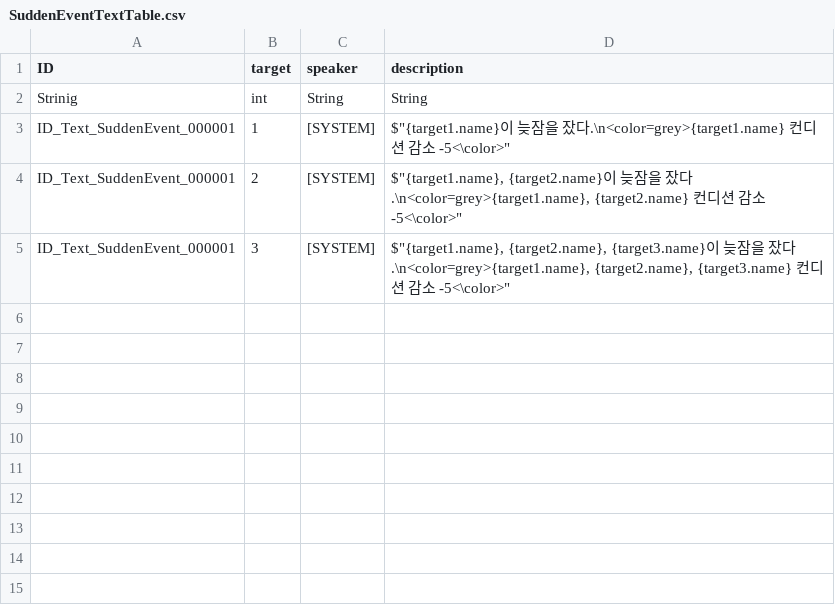
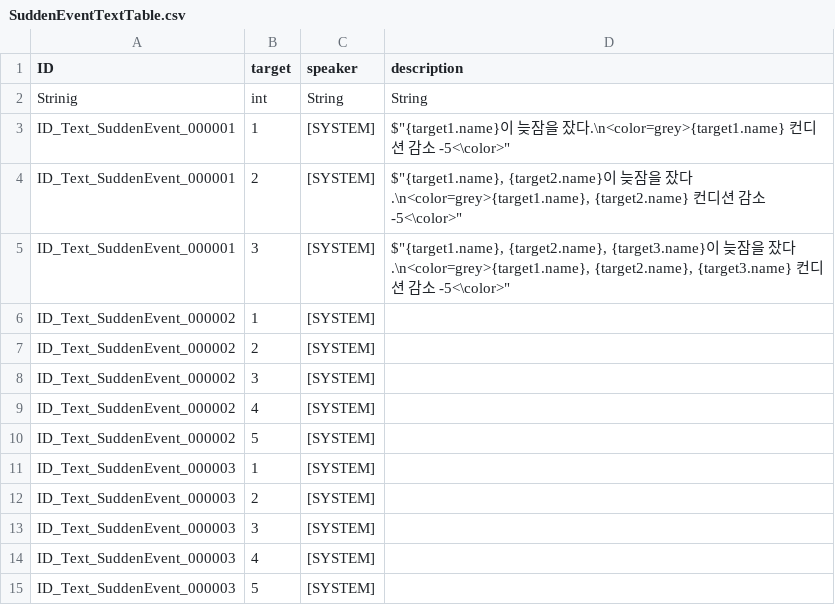
Before and after one commit to Ellug/Project_Rebound, a CSV file: Assets/CSV/SuddenEventTextTable.csv, drawn as a sheet; the diff names each change by its address in the sheet, - before the commit and + after, or states it on an @@ line.

```diff
--- a/Assets/CSV/SuddenEventTextTable.csv
+++ b/Assets/CSV/SuddenEventTextTable.csv
+row 6: ID_Text_SuddenEvent_000002 | 1 | [SYSTEM]
+row 7: ID_Text_SuddenEvent_000002 | 2 | [SYSTEM]
+row 8: ID_Text_SuddenEvent_000002 | 3 | [SYSTEM]
+row 9: ID_Text_SuddenEvent_000002 | 4 | [SYSTEM]
+row 10: ID_Text_SuddenEvent_000002 | 5 | [SYSTEM]
+row 11: ID_Text_SuddenEvent_000003 | 1 | [SYSTEM]
+row 12: ID_Text_SuddenEvent_000003 | 2 | [SYSTEM]
+row 13: ID_Text_SuddenEvent_000003 | 3 | [SYSTEM]
+row 14: ID_Text_SuddenEvent_000003 | 4 | [SYSTEM]
+row 15: ID_Text_SuddenEvent_000003 | 5 | [SYSTEM]
```
Also changed, not shown: Assets/CSV/SchoolNameTable.csv, Assets/CSV/StudentNameTable.csv, 45 other files.
